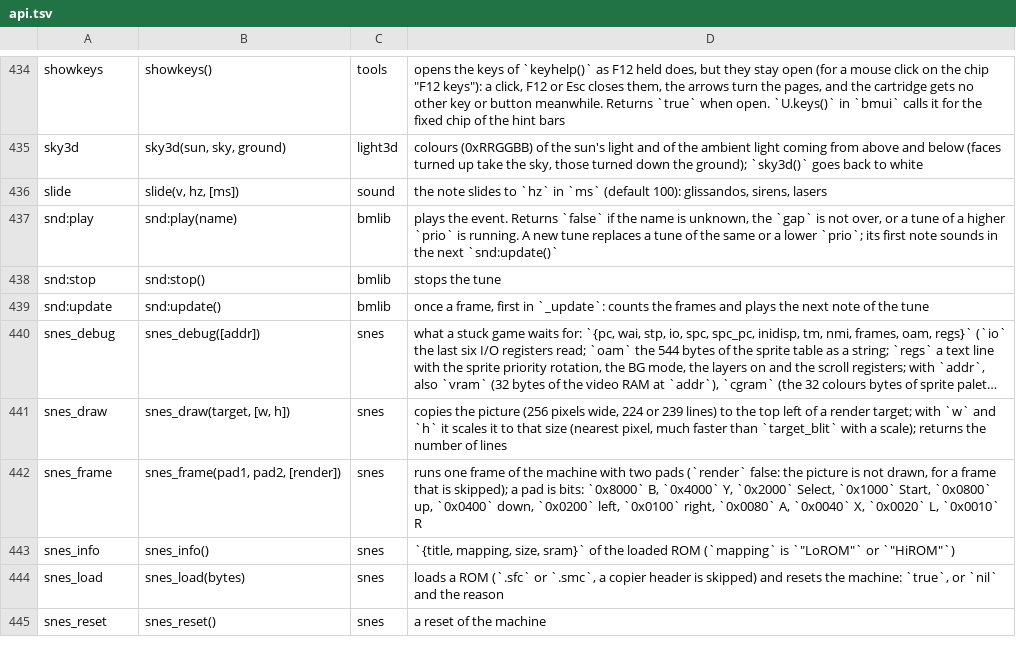
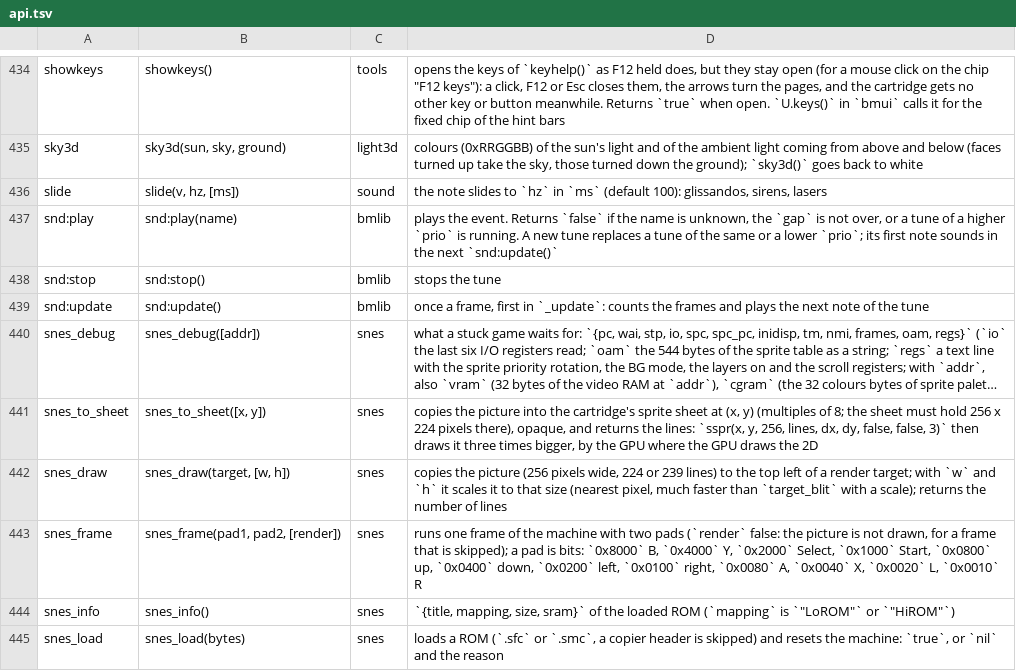
Before and after one commit to f-accomando/bm, a TSV file: src/ai/api.tsv, drawn as a sheet; only a part is shown, gaps mark what is left out; the shorter side is filled out with more unchanged rows; long unchanged cells end in …; the diff names each change by its address in the sheet, - before the commit and + after, or states it on an @@ line.

Commit message:
snes cart: scale modes GPU 2x (960x540) and GPU 3x (1280x720) by snes_to_sheet and sspr (the GPU draws the 2D in its job); Pi One: 2x runs at 60.6 updates and 30 frames a second, 3x at 49.5 and 13; DSP: silent voices skip the cubic (exact, no measured gain)

```diff
--- a/src/ai/api.tsv
+++ b/src/ai/api.tsv
+row 441: snes_to_sheet | snes_to_sheet([x, y]) | snes | copies the picture into the cartridge's sprite sheet at (x, y) (multiples of 8; the sheet must hold 256 x 224 pixels there), opaque, and returns the lines: `sspr(x, y, 256, lines, dx, dy, false, false, 3)` then draws it three times bigger, by the GPU where the GPU draws the 2D
```
Also changed, not shown: 8 other files.
